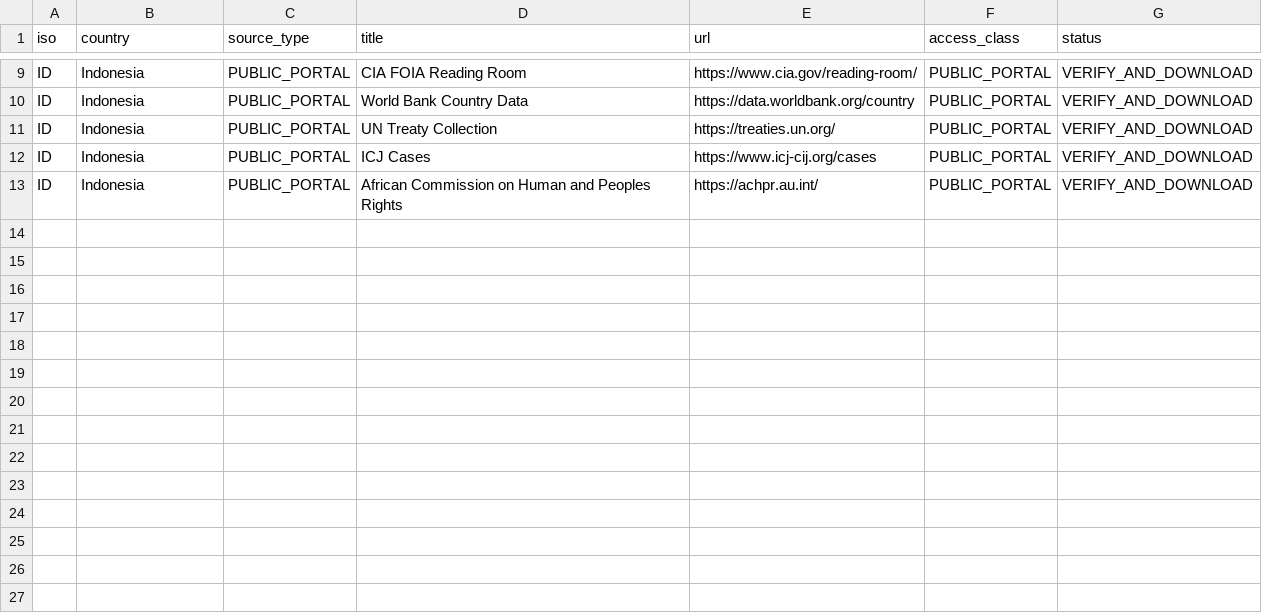
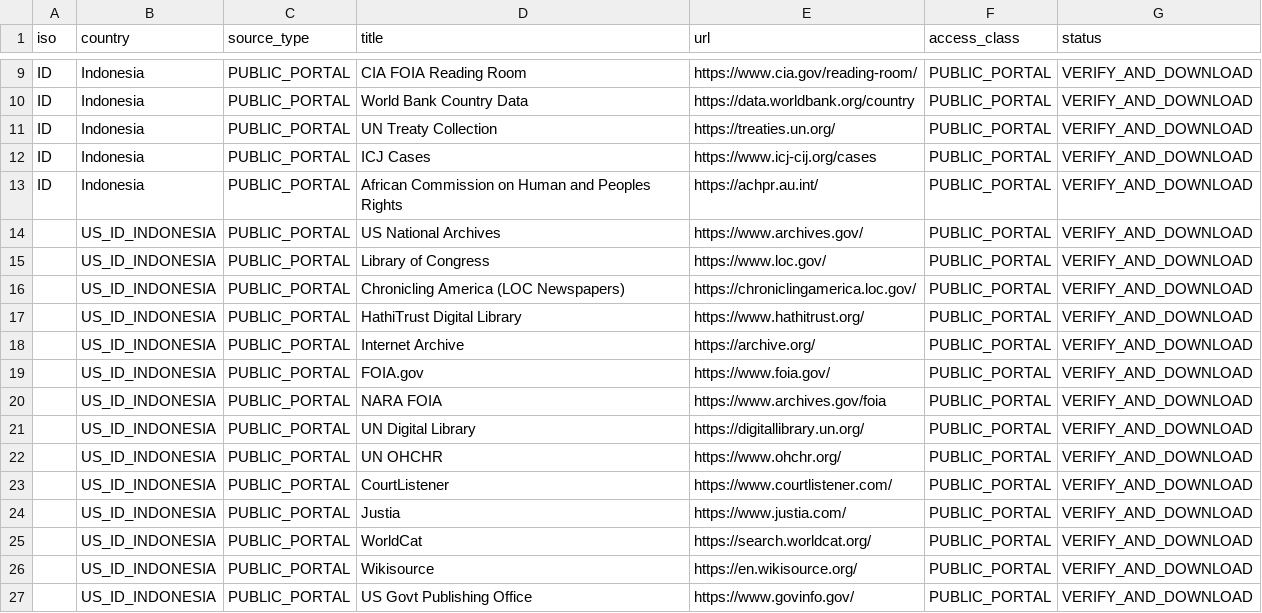
Before and after one commit to GlobalRestitutionAlliance/asia-us-id-indonesia-master-litigation, a CSV file: 03_Evidentiary_Exhibits/PRIMARY_PUBLIC_SOURCES.csv, drawn as a sheet; only a part is shown, gaps mark what is left out.

Commit message:
Expand primary public source registries (Batch 2)

```diff
--- a/03_Evidentiary_Exhibits/PRIMARY_PUBLIC_SOURCES.csv
+++ b/03_Evidentiary_Exhibits/PRIMARY_PUBLIC_SOURCES.csv
@@ -13 +13,15 @@ ID,Indonesia,PUBLIC_PORTAL,ICJ Cases,https://www.icj-cij.org/cases,PUBLIC_PORTAL
 ID,Indonesia,PUBLIC_PORTAL,African Commission on Human and Peoples Rights,https://achpr.au.int/,PUBLIC_PORTAL,VERIFY_AND_DOWNLOAD
+,US_ID_INDONESIA,PUBLIC_PORTAL,US National Archives,https://www.archives.gov/,PUBLIC_PORTAL,VERIFY_AND_DOWNLOAD
+,US_ID_INDONESIA,PUBLIC_PORTAL,Library of Congress,https://www.loc.gov/,PUBLIC_PORTAL,VERIFY_AND_DOWNLOAD
+,US_ID_INDONESIA,PUBLIC_PORTAL,Chronicling America (LOC Newspapers),https://chroniclingamerica.loc.gov/,PUBLIC_PORTAL,VERIFY_AND_DOWNLOAD
+,US_ID_INDONESIA,PUBLIC_PORTAL,HathiTrust Digital Library,https://www.hathitrust.org/,PUBLIC_PORTAL,VERIFY_AND_DOWNLOAD
+,US_ID_INDONESIA,PUBLIC_PORTAL,Internet Archive,https://archive.org/,PUBLIC_PORTAL,VERIFY_AND_DOWNLOAD
+,US_ID_INDONESIA,PUBLIC_PORTAL,FOIA.gov,https://www.foia.gov/,PUBLIC_PORTAL,VERIFY_AND_DOWNLOAD
+,US_ID_INDONESIA,PUBLIC_PORTAL,NARA FOIA,https://www.archives.gov/foia,PUBLIC_PORTAL,VERIFY_AND_DOWNLOAD
+,US_ID_INDONESIA,PUBLIC_PORTAL,UN Digital Library,https://digitallibrary.un.org/,PUBLIC_PORTAL,VERIFY_AND_DOWNLOAD
+,US_ID_INDONESIA,PUBLIC_PORTAL,UN OHCHR,https://www.ohchr.org/,PUBLIC_PORTAL,VERIFY_AND_DOWNLOAD
+,US_ID_INDONESIA,PUBLIC_PORTAL,CourtListener,https://www.courtlistener.com/,PUBLIC_PORTAL,VERIFY_AND_DOWNLOAD
+,US_ID_INDONESIA,PUBLIC_PORTAL,Justia,https://www.justia.com/,PUBLIC_PORTAL,VERIFY_AND_DOWNLOAD
+,US_ID_INDONESIA,PUBLIC_PORTAL,WorldCat,https://search.worldcat.org/,PUBLIC_PORTAL,VERIFY_AND_DOWNLOAD
+,US_ID_INDONESIA,PUBLIC_PORTAL,Wikisource,https://en.wikisource.org/,PUBLIC_PORTAL,VERIFY_AND_DOWNLOAD
+,US_ID_INDONESIA,PUBLIC_PORTAL,US Govt Publishing Office,https://www.govinfo.gov/,PUBLIC_PORTAL,VERIFY_AND_DOWNLOAD
```
Also changed, not shown: 2 other files.
